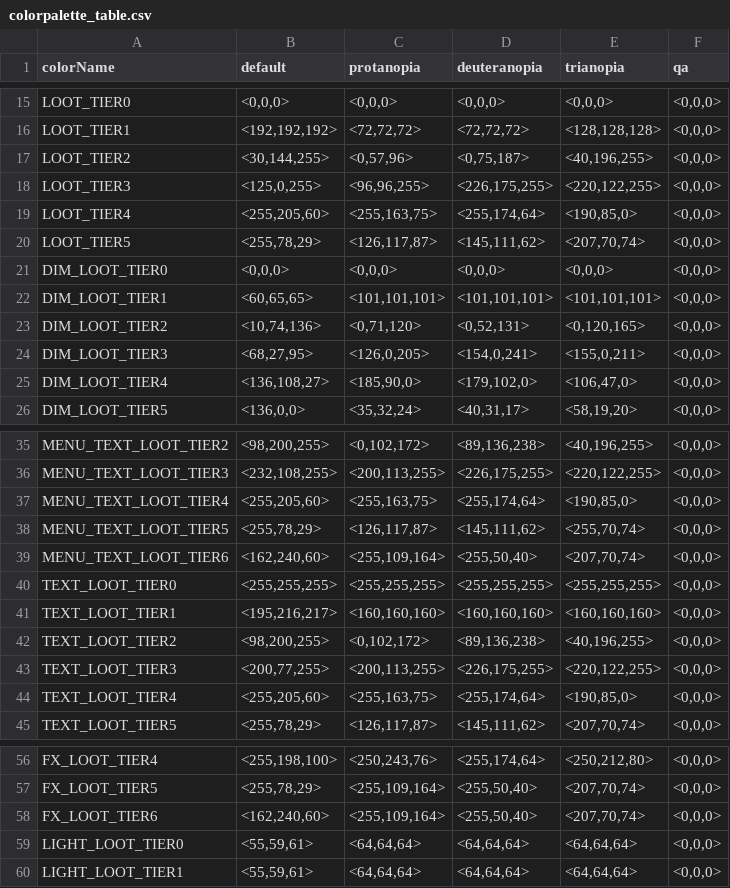
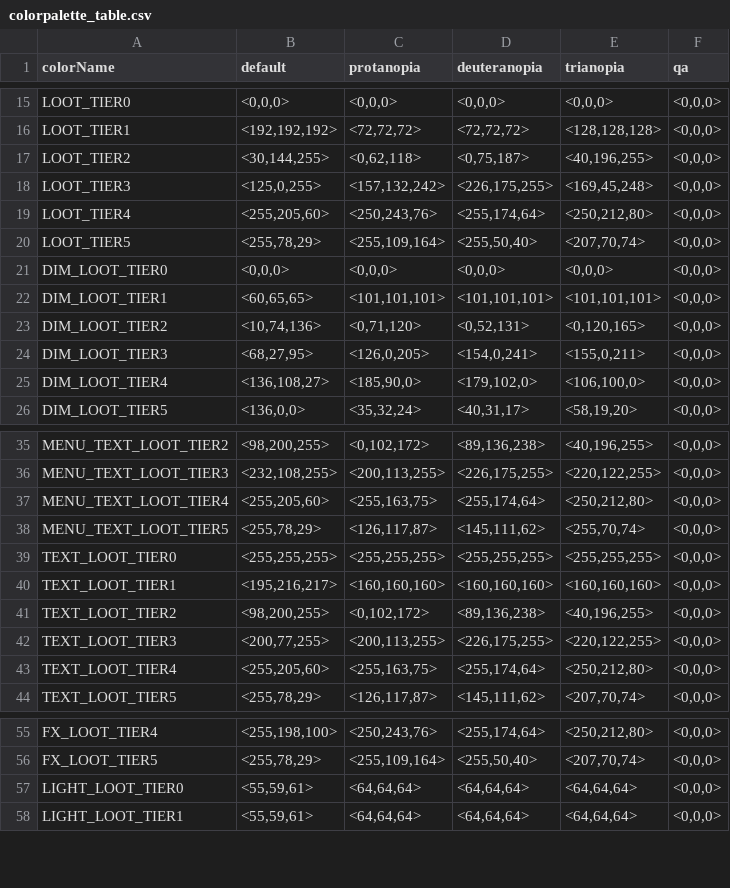
Before and after one commit to kralrindo/common_sdk.rpak, a CSV file: sdk_depot/assets_sdk/datatable/colorpalette_table.csv, drawn as a sheet; only a part is shown, gaps mark what is left out; the diff covers the shown part only.

```diff
--- a/sdk_depot/assets_sdk/datatable/colorpalette_table.csv
+++ b/sdk_depot/assets_sdk/datatable/colorpalette_table.csv
@@ -16,6 +16,6 @@
 "LOOT_TIER1","<192,192,192>","<72,72,72>","<72,72,72>","<128,128,128>","<0,0,0>"
-"LOOT_TIER2","<30,144,255>","<0,57,96>","<0,75,187>","<40,196,255>","<0,0,0>"
-"LOOT_TIER3","<125,0,255>","<96,96,255>","<226,175,255>","<220,122,255>","<0,0,0>"
-"LOOT_TIER4","<255,205,60>","<255,163,75>","<255,174,64>","<190,85,0>","<0,0,0>"
-"LOOT_TIER5","<255,78,29>","<126,117,87>","<145,111,62>","<207,70,74>","<0,0,0>"
+"LOOT_TIER2","<30,144,255>","<0,62,118>","<0,75,187>","<40,196,255>","<0,0,0>"
+"LOOT_TIER3","<125,0,255>","<157,132,242>","<226,175,255>","<169,45,248>","<0,0,0>"
+"LOOT_TIER4","<255,205,60>","<250,243,76>","<255,174,64>","<250,212,80>","<0,0,0>"
+"LOOT_TIER5","<255,78,29>","<255,109,164>","<255,50,40>","<207,70,74>","<0,0,0>"
 "DIM_LOOT_TIER0","<0,0,0>","<0,0,0>","<0,0,0>","<0,0,0>","<0,0,0>"
@@ -24,3 +24,3 @@
 "DIM_LOOT_TIER3","<68,27,95>","<126,0,205>","<154,0,241>","<155,0,211>","<0,0,0>"
-"DIM_LOOT_TIER4","<136,108,27>","<185,90,0>","<179,102,0>","<106,47,0>","<0,0,0>"
+"DIM_LOOT_TIER4","<136,108,27>","<185,90,0>","<179,102,0>","<106,100,0>","<0,0,0>"
 "DIM_LOOT_TIER5","<136,0,0>","<35,32,24>","<40,31,17>","<58,19,20>","<0,0,0>"
@@ -36,5 +36,4 @@
 "MENU_TEXT_LOOT_TIER3","<232,108,255>","<200,113,255>","<226,175,255>","<220,122,255>","<0,0,0>"
-"MENU_TEXT_LOOT_TIER4","<255,205,60>","<255,163,75>","<255,174,64>","<190,85,0>","<0,0,0>"
+"MENU_TEXT_LOOT_TIER4","<255,205,60>","<255,163,75>","<255,174,64>","<250,212,80>","<0,0,0>"
 "MENU_TEXT_LOOT_TIER5","<255,78,29>","<126,117,87>","<145,111,62>","<255,70,74>","<0,0,0>"
-"MENU_TEXT_LOOT_TIER6","<162,240,60>","<255,109,164>","<255,50,40>","<207,70,74>","<0,0,0>"
 "TEXT_LOOT_TIER0","<255,255,255>","<255,255,255>","<255,255,255>","<255,255,255>","<0,0,0>"
@@ -43,3 +42,3 @@
 "TEXT_LOOT_TIER3","<200,77,255>","<200,113,255>","<226,175,255>","<220,122,255>","<0,0,0>"
-"TEXT_LOOT_TIER4","<255,205,60>","<255,163,75>","<255,174,64>","<190,85,0>","<0,0,0>"
+"TEXT_LOOT_TIER4","<255,205,60>","<255,163,75>","<255,174,64>","<250,212,80>","<0,0,0>"
 "TEXT_LOOT_TIER5","<255,78,29>","<126,117,87>","<145,111,62>","<207,70,74>","<0,0,0>"
@@ -57,3 +56,2 @@
 "FX_LOOT_TIER5","<255,78,29>","<255,109,164>","<255,50,40>","<207,70,74>","<0,0,0>"
-"FX_LOOT_TIER6","<162,240,60>","<255,109,164>","<255,50,40>","<207,70,74>","<0,0,0>"
 "LIGHT_LOOT_TIER0","<55,59,61>","<64,64,64>","<64,64,64>","<64,64,64>","<0,0,0>"
```
Also changed, not shown: 8 added rows, 3 removed rows and 25 edited cells elsewhere in this file.
